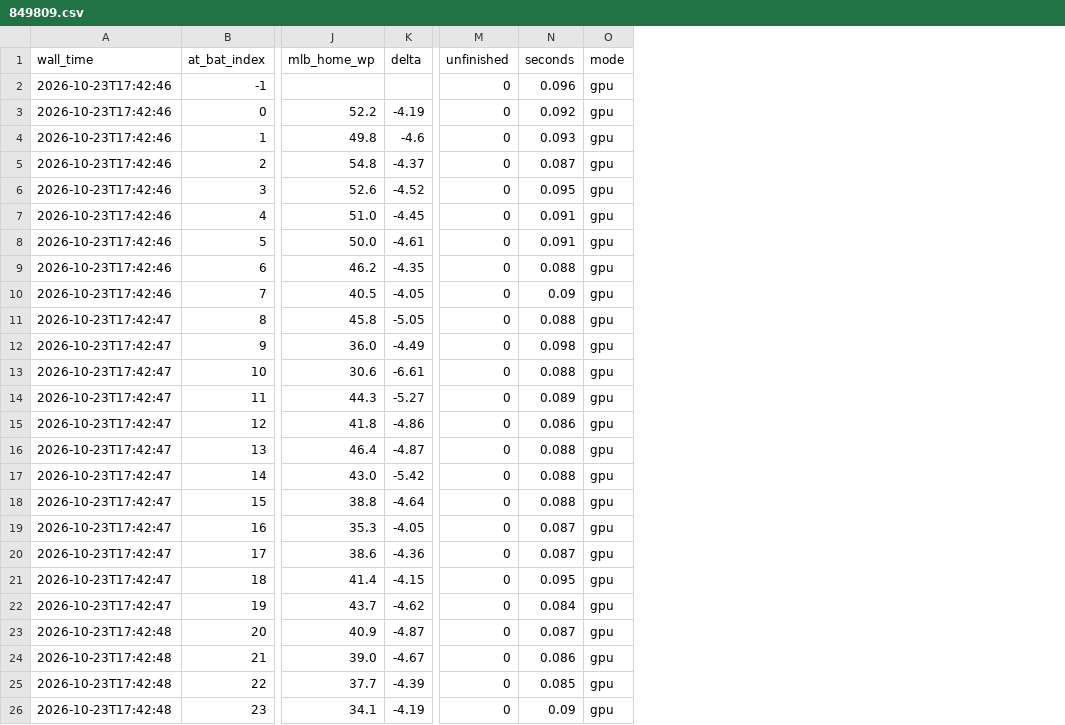
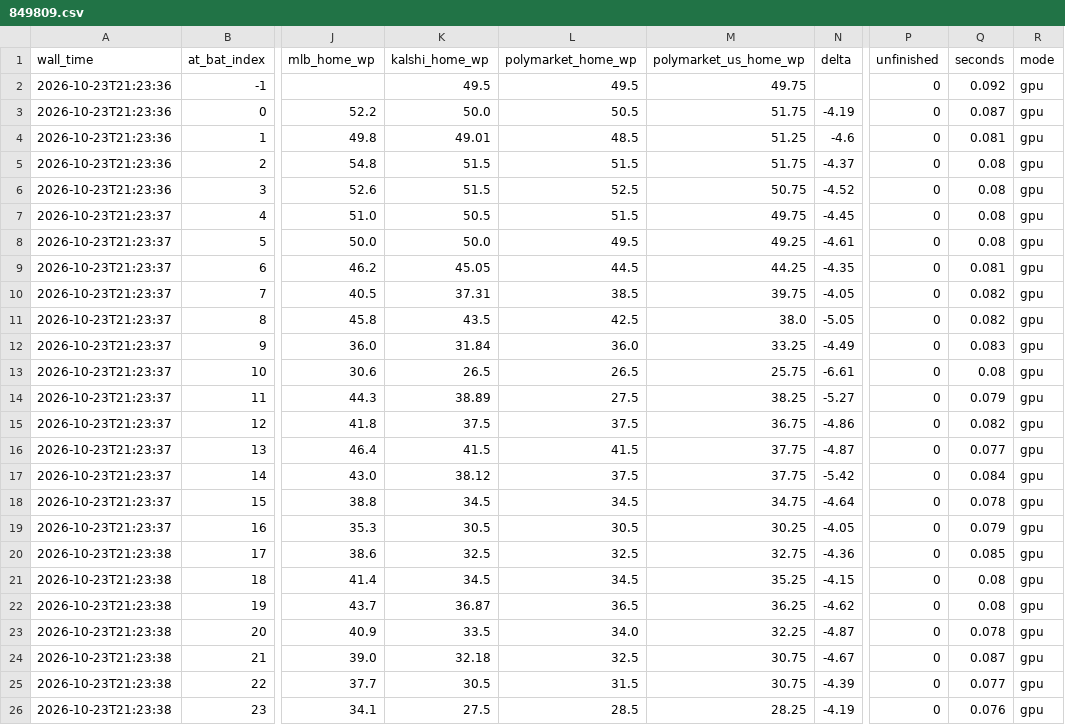
Before and after one commit to harlanljones/bend-winprob, a CSV file: web/demo/849809.csv, drawn as a sheet; only a part is shown, gaps mark what is left out; addresses are those after the commit; the diff covers the shown part only; the diff names each change by its address in the sheet, - before the commit and + after, or states it on an @@ line.

Commit message:
feat: prediction-market prices beside Bend and MLB
markets.py finds each game's winner market on Kalshi, Polymarket and
Polymarket US and reads it as the home win %: bid/ask midpoint (Kalshi's
two team markets normalised to 100), taken 60 s after a play or when the
next play ended, only from an observation after the play ended; one-sided,
wide (>10c) or stale (>5 min) books give no price.

- CSV: kalshi_home_wp, polymarket_home_wp, polymarket_us_home_wp; meta.markets
- live.py: background refresh per venue, history backfill on restart,
  outages logged never fatal; --no-markets
- replays read fixtures/<pk>/markets.json, recorded for all 13 fixtures
- bench.py scores each source and the common subset; README results
- page: market lines, readout with links; old CSVs render as before
- worker: passes sanitised meta.markets through

```diff
--- a/web/demo/849809.csv
+++ b/web/demo/849809.csv
+column K (kalshi_home_wp), rows 2-26: 49.5 | 50.0 | 49.01 | 51.5 | 51.5 | 50.5 | 50.0 | 45.05 | 37.31 | 43.5 | 31.84 | 26.5 | 38.89 | 37.5 | 41.5 | 38.12 | 34.5 | 30.5 | 32.5 | 34.5 | 36.87 | 33.5 | 32.18 | 30.5 | 27.5
+column L (polymarket_home_wp), rows 2-26: 49.5 | 50.5 | 48.5 | 51.5 | 52.5 | 51.5 | 49.5 | 44.5 | 38.5 | 42.5 | 36.0 | 26.5 | 27.5 | 37.5 | 41.5 | 37.5 | 34.5 | 30.5 | 32.5 | 34.5 | 36.5 | 34.0 | 32.5 | 31.5 | 28.5
+column M (polymarket_us_home_wp), rows 2-26: 49.75 | 51.75 | 51.25 | 51.75 | 50.75 | 49.75 | 49.25 | 44.25 | 39.75 | 38.0 | 33.25 | 25.75 | 38.25 | 36.75 | 37.75 | 37.75 | 34.75 | 30.25 | 32.75 | 35.25 | 36.25 | 32.25 | 30.75 | 30.75 | 28.25
-A2:A6 (wall_time): 2026-10-23T17:42:46
+A2:A6 (wall_time): 2026-10-23T21:23:36
-Q2 (seconds): 0.096
+Q2 (seconds): 0.092
-Q3 (seconds): 0.092
+Q3 (seconds): 0.087
-Q4 (seconds): 0.093
+Q4 (seconds): 0.081
-Q5 (seconds): 0.087
+Q5 (seconds): 0.08
-Q6 (seconds): 0.095
+Q6 (seconds): 0.08
-A7:A10 (wall_time): 2026-10-23T17:42:46
+A7:A10 (wall_time): 2026-10-23T21:23:37
-Q7:Q8 (seconds): 0.091
+Q7:Q8 (seconds): 0.08
-Q9 (seconds): 0.088
+Q9 (seconds): 0.081
-Q10 (seconds): 0.09
+Q10 (seconds): 0.082
-A11:A19 (wall_time): 2026-10-23T17:42:47
+A11:A19 (wall_time): 2026-10-23T21:23:37
-Q11 (seconds): 0.088
+Q11 (seconds): 0.082
-Q12 (seconds): 0.098
+Q12 (seconds): 0.083
-Q13 (seconds): 0.088
+Q13 (seconds): 0.08
-Q14 (seconds): 0.089
+Q14 (seconds): 0.079
-Q15 (seconds): 0.086
+Q15 (seconds): 0.082
-Q16 (seconds): 0.088
+Q16 (seconds): 0.077
-Q17 (seconds): 0.088
+Q17 (seconds): 0.084
-Q18 (seconds): 0.088
+Q18 (seconds): 0.078
-Q19 (seconds): 0.087
+Q19 (seconds): 0.079
-A20:A22 (wall_time): 2026-10-23T17:42:47
+A20:A22 (wall_time): 2026-10-23T21:23:38
-Q20 (seconds): 0.087
+Q20 (seconds): 0.085
-Q21 (seconds): 0.095
+Q21 (seconds): 0.08
-Q22 (seconds): 0.084
+Q22 (seconds): 0.08
-A23:A26 (wall_time): 2026-10-23T17:42:48
+A23:A26 (wall_time): 2026-10-23T21:23:38
-Q23 (seconds): 0.087
+Q23 (seconds): 0.078
-Q24 (seconds): 0.086
+Q24 (seconds): 0.087
-Q25 (seconds): 0.085
+Q25 (seconds): 0.077
-Q26 (seconds): 0.09
+Q26 (seconds): 0.076
```
Also changed, not shown: 92 edited cells elsewhere in this file, 52 other files.
